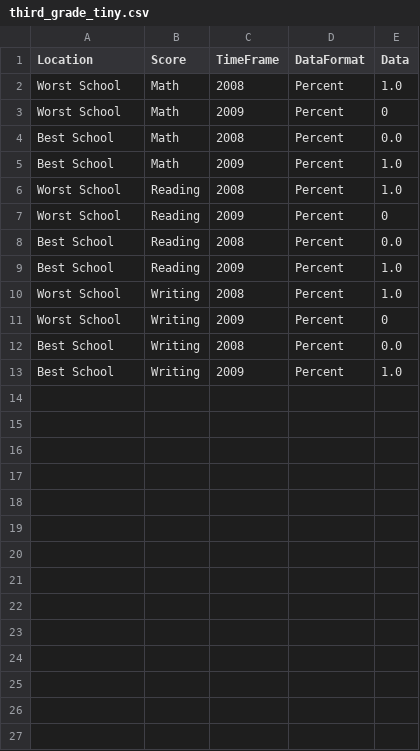
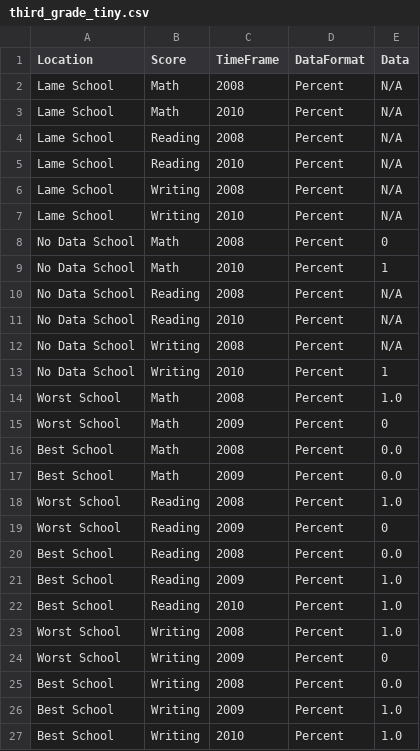
Before and after one commit to hhoopes/headcount, a CSV file: data/subsets/third_grade_tiny.csv, drawn as a sheet.

Commit message:
Debug nil data handling. Iter5 passes

```diff
--- a/data/subsets/third_grade_tiny.csv
+++ b/data/subsets/third_grade_tiny.csv
@@ -1,2 +1,14 @@
 Location,Score,TimeFrame,DataFormat,Data
+Lame School,Math,2008,Percent,N/A
+Lame School,Math,2010,Percent,N/A
+Lame School,Reading,2008,Percent,N/A
+Lame School,Reading,2010,Percent,N/A
+Lame School,Writing,2008,Percent,N/A
+Lame School,Writing,2010,Percent,N/A
+No Data School,Math,2008,Percent,0
+No Data School,Math,2010,Percent,1
+No Data School,Reading,2008,Percent,N/A
+No Data School,Reading,2010,Percent,N/A
+No Data School,Writing,2008,Percent,N/A
+No Data School,Writing,2010,Percent,1
 Worst School,Math,2008,Percent,1.0
@@ -4,3 +16,3 @@ Worst School,Math,2009,Percent,0
 Best School,Math,2008,Percent,0.0
-Best School,Math,2009,Percent,1.0
+Best School,Math,2009,Percent,0.0
 Worst School,Reading,2008,Percent,1.0
@@ -9,2 +21,3 @@ Best School,Reading,2008,Percent,0.0
 Best School,Reading,2009,Percent,1.0
+Best School,Reading,2010,Percent,1.0
 Worst School,Writing,2008,Percent,1.0
@@ -13 +26,2 @@ Best School,Writing,2008,Percent,0.0
 Best School,Writing,2009,Percent,1.0
+Best School,Writing,2010,Percent,1.0
```
Also changed, not shown: 2 other files.
